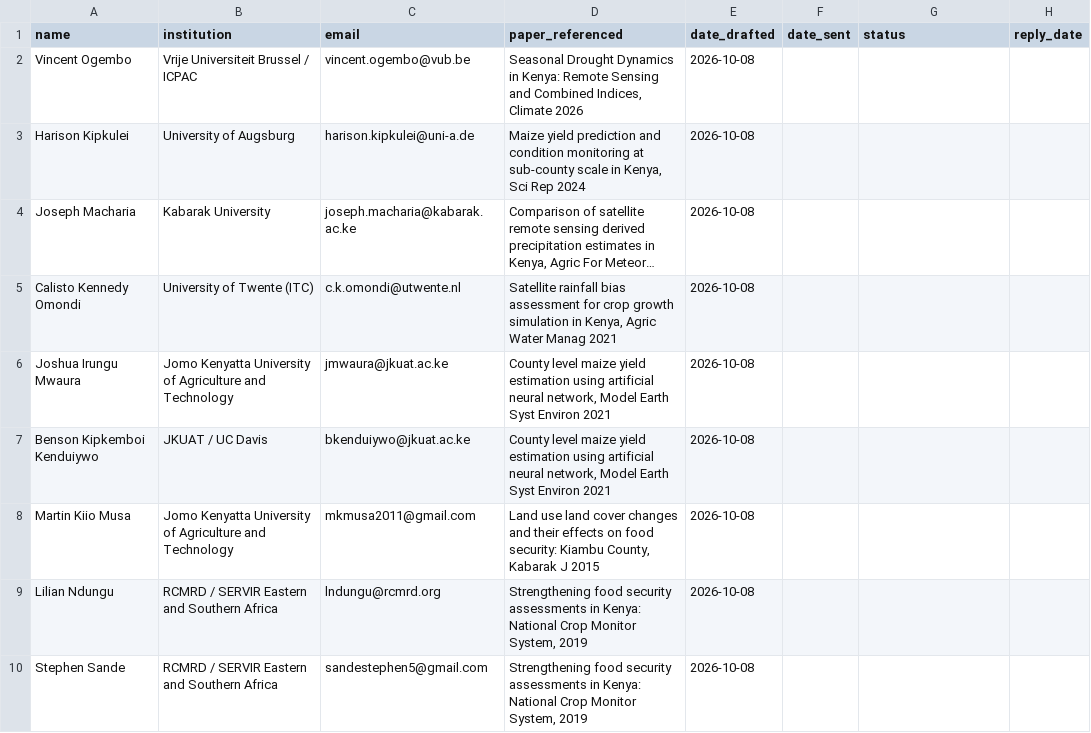
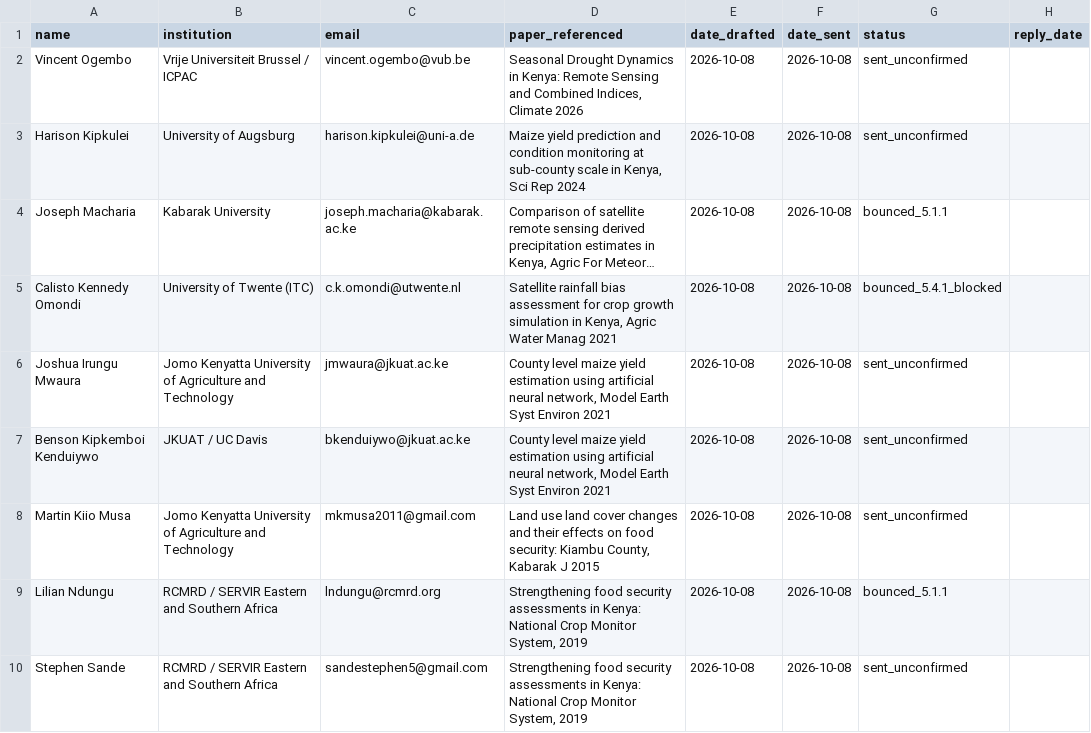
Before and after one commit to alexharonyandega-dev/kenya-climate-data-lab, a CSV file: metrics/mentor_targets.csv, drawn as a sheet; long unchanged cells end in …; the diff names each change by its address in the sheet, - before the commit and + after, or states it on an @@ line.

Commit message:
docs: log mentor send statuses honestly — corrects 5f29057
The previous commit (5f29057) claimed statuses in its message that
were never written to the file: the python heredoc raised
LossySetitemError before df.to_csv ran, so git committed the
pre-fix CSV with empty status and date_sent columns.

Actual state as of 2026-10-08 in metrics/mentor_targets.csv:
- 6 sent, delivery unconfirmed (no bounce, no reply)
- 2 bounced 5.1.1 — mailbox does not exist (Macharia, Ndungu)
- 1 bounced 5.4.1 — recipient server refused Gmail (Omondi, utwente)

Bounce classes are distinct. 5.1.1 = address absent.
5.4.1 = server refused the message. Do not conflate in recovery.

```diff
--- a/metrics/mentor_targets.csv
+++ b/metrics/mentor_targets.csv
-F2:F10 (date_sent): (empty)
+F2:F10 (date_sent): 2026-10-08
-G2:G3 (status): (empty)
+G2:G3 (status): sent_unconfirmed
-G4 (status): (empty)
+G4 (status): bounced_5.1.1
-G5 (status): (empty)
+G5 (status): bounced_5.4.1_blocked
-G6:G8 (status): (empty)
+G6:G8 (status): sent_unconfirmed
-G9 (status): (empty)
+G9 (status): bounced_5.1.1
-G10 (status): (empty)
+G10 (status): sent_unconfirmed
```
